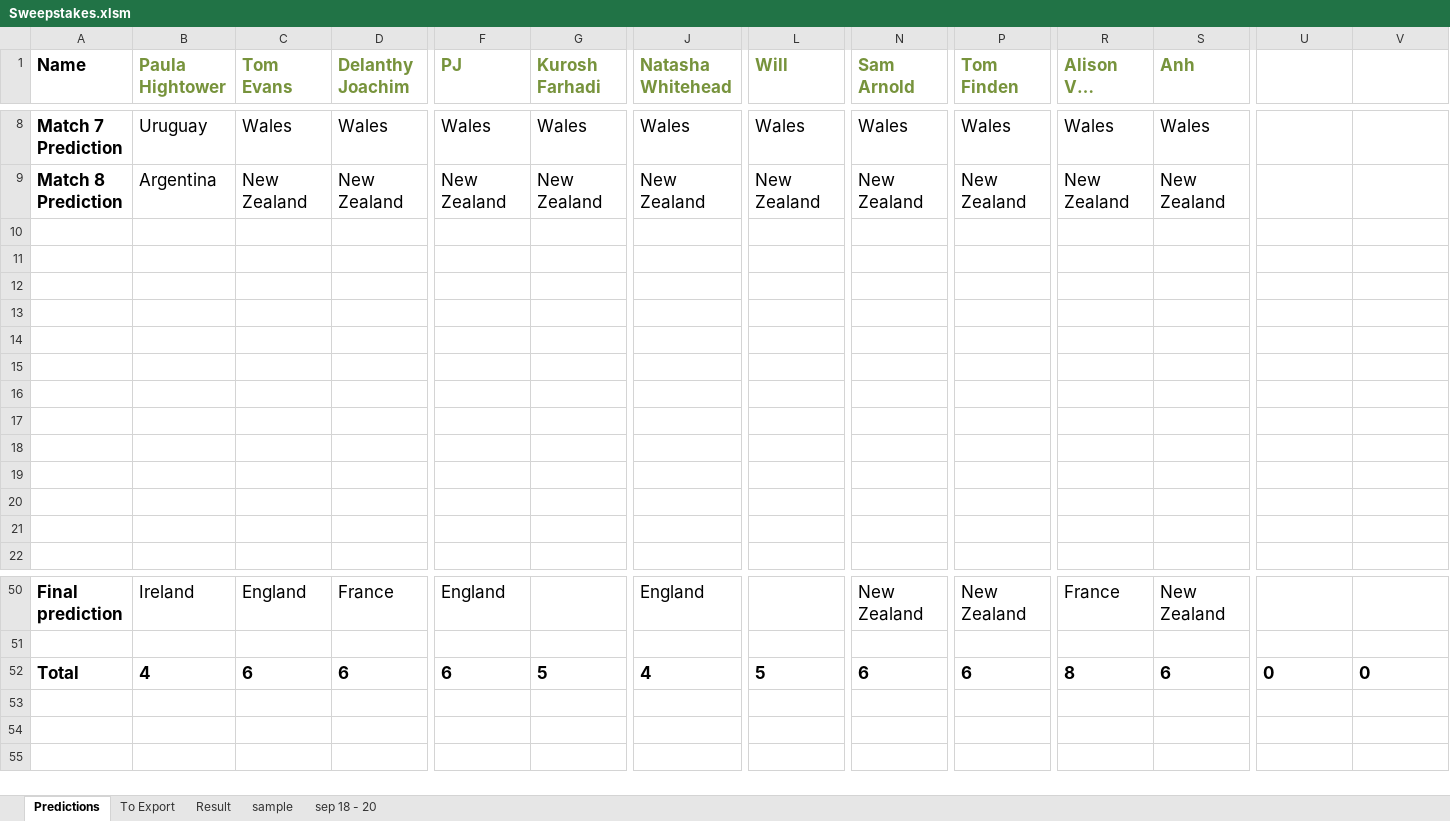
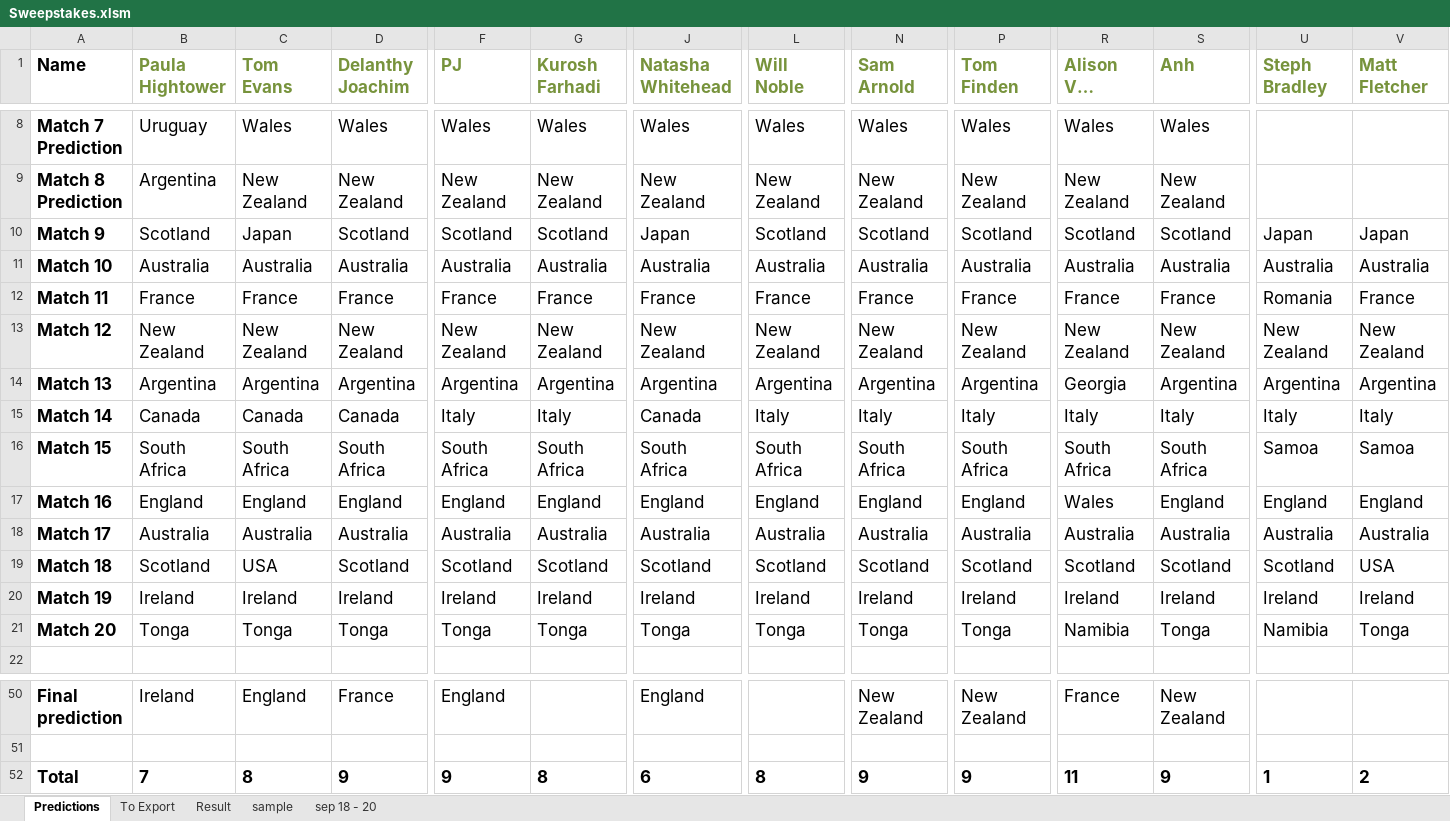
Before and after one commit to phightower-squiz/rugby, an Excel workbook: Sweepstakes.xlsm, sheet Predictions, drawn as a sheet; only a part is shown, gaps mark what is left out; long unchanged cells end in …; values as stored, in another font and other column widths than the file's, no borders; rows hold the shown columns only; the diff covers the shown part only; the diff names each change by its address in the sheet, - before the commit and + after, or states it on an @@ line.

```diff
--- a/Sweepstakes.xlsm (sheet Predictions)
+++ b/Sweepstakes.xlsm (sheet Predictions)
-L1: Will
+L1: Will Noble
-U1: (empty)
+U1: Steph Bradley
-V1: (empty)
+V1: Matt Fletcher
-row 10: (empty)
+row 10: Match 9 | Scotland | Japan | Scotland | Scotland | Scotland | Japan | Scotland | Scotland | Scotland | Scotland | Scotland | Japan | Japan
-row 11: (empty)
+row 11: Match 10 | Australia | Australia | Australia | Australia | Australia | Australia | Australia | Australia | Australia | Australia | Australia | Australia | Australia
-row 12: (empty)
+row 12: Match 11 | France | France | France | France | France | France | France | France | France | France | France | Romania | France
-row 13: (empty)
+row 13: Match 12 | New Zealand | New Zealand | New Zealand | New Zealand | New Zealand | New Zealand | New Zealand | New Zealand | New Zealand | New Zealand | New Zealand | New Zealand | New Zealand
-row 14: (empty)
+row 14: Match 13 | Argentina | Argentina | Argentina | Argentina | Argentina | Argentina | Argentina | Argentina | Argentina | Georgia | Argentina | Argentina | Argentina
-row 15: (empty)
+row 15: Match 14 | Canada | Canada | Canada | Italy | Italy | Canada | Italy | Italy | Italy | Italy | Italy | Italy | Italy
-row 16: (empty)
+row 16: Match 15 | South Africa | South Africa | South Africa | South Africa | South Africa | South Africa | South Africa | South Africa | South Africa | South Africa | South Africa | Samoa | Samoa
-row 17: (empty)
+row 17: Match 16 | England | England | England | England | England | England | England | England | England | Wales | England | England | England
-row 18: (empty)
+row 18: Match 17 | Australia | Australia | Australia | Australia | Australia | Australia | Australia | Australia | Australia | Australia | Australia | Australia | Australia
-row 19: (empty)
+row 19: Match 18 | Scotland | USA | Scotland | Scotland | Scotland | Scotland | Scotland | Scotland | Scotland | Scotland | Scotland | Scotland | USA
-row 20: (empty)
+row 20: Match 19 | Ireland | Ireland | Ireland | Ireland | Ireland | Ireland | Ireland | Ireland | Ireland | Ireland | Ireland | Ireland | Ireland
-row 21: (empty)
+row 21: Match 20 | Tonga | Tonga | Tonga | Tonga | Tonga | Tonga | Tonga | Tonga | Tonga | Namibia | Tonga | Namibia | Tonga
-B52 (Paula Hightower): 4
+B52 (Paula Hightower): 7
-C52 (Tom Evans): 6
+C52 (Tom Evans): 8
-D52 (Delanthy Joachim): 6
+D52 (Delanthy Joachim): 9
-F52 (PJ): 6
+F52 (PJ): 9
-G52 (Kurosh Farhadi): 5
+G52 (Kurosh Farhadi): 8
-J52 (Natasha Whitehead): 4
+J52 (Natasha Whitehead): 6
-L52 (Will Noble): 5
+L52 (Will Noble): 8
-N52 (Sam Arnold): 6
+N52 (Sam Arnold): 9
-P52 (Tom Finden): 6
+P52 (Tom Finden): 9
-R52 (Alison Van Schoor): 8
+R52 (Alison Van Schoor): 11
-S52 (Anh): 6
+S52 (Anh): 9
-U52 (Steph Bradley): 0
+U52 (Steph Bradley): 1
-V52 (Matt Fletcher): 0
+V52 (Matt Fletcher): 2
```
Also changed, not shown: 1 edited cell elsewhere in this sheet, sheet To Export, sheet Result, 5 other files.
